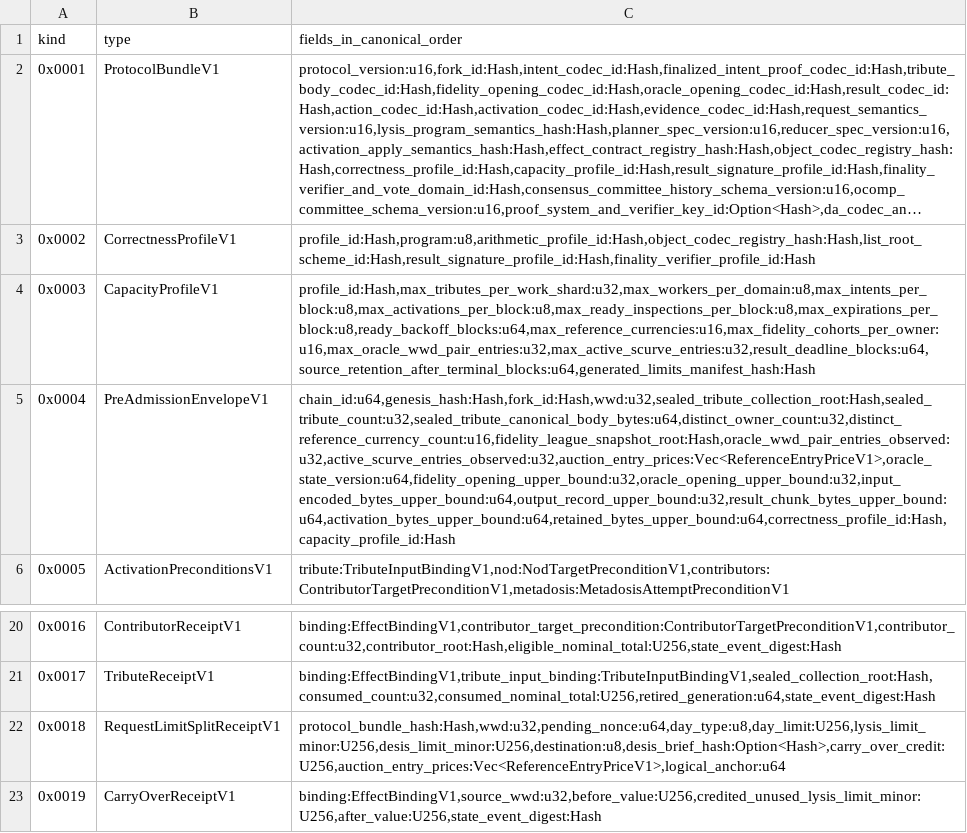
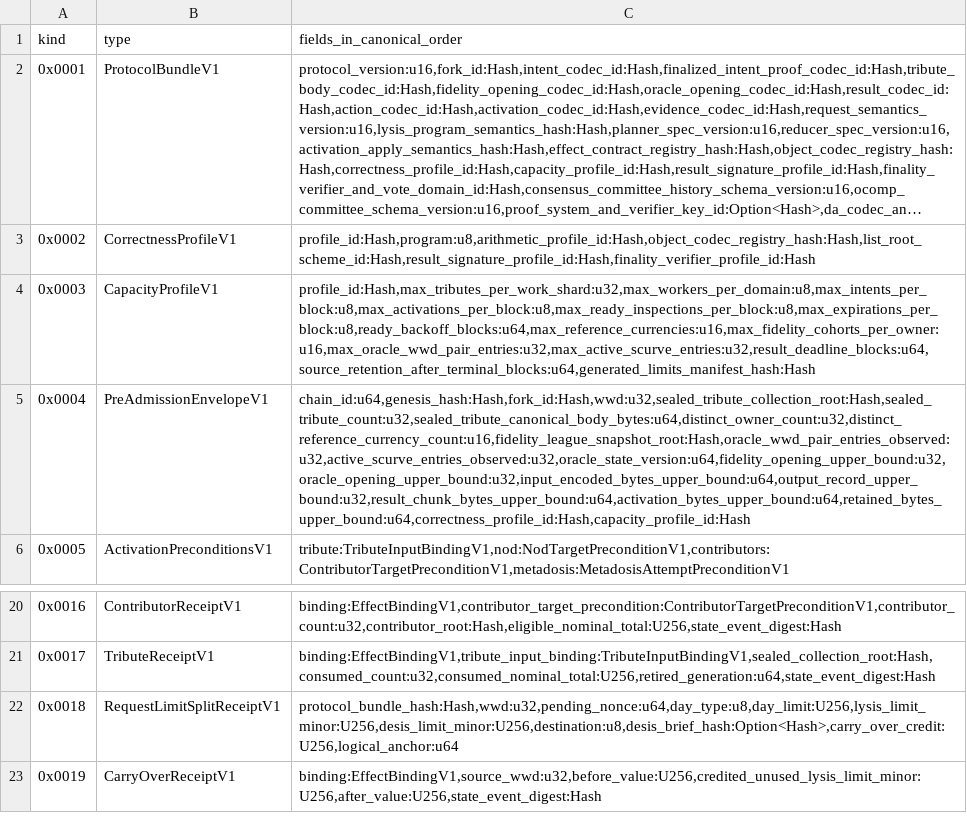
Before and after one commit to outbe/outbe-chain, a TSV file: crates/system/ocomp-protocol/registry/schema-v1.tsv, drawn as a sheet; only a part is shown, gaps mark what is left out; long unchanged cells end in …; the diff names each change by its address in the sheet, - before the commit and + after, or states it on an @@ line.

Commit message:
refactor: drop the auction entry prices

```diff
--- a/crates/system/ocomp-protocol/registry/schema-v1.tsv
+++ b/crates/system/ocomp-protocol/registry/schema-v1.tsv
-C5 (fields_in_canonical_order): chain_id:u64,genesis_hash:Hash,fork_id:Hash,wwd:u32,sealed_tribute_collection_root:Hash,sealed_tribute_count:u32,sealed_tribute_canonical_body_bytes:u64,distinct_owner_count:u32,distinct_reference_currency_count:u16,fidelity_league_snapshot_root:Hash,oracle_wwd_pair_entries_observed:u32,active_scurve_entries_observed:u32,auction_entry_prices:Vec<ReferenceEntryPriceV1>,oracle_state_version:u64,fidelity_opening_upper_bound:u32,oracle_opening_upper_bound:u32,input_encoded_bytes_upper_bound:u64,output_record_upper_bound:u32,result_chunk_bytes_upper_bound:u64,activation_bytes_upper_bound:u64,retained_bytes_upper_bound:u64,correctness_profile_id:Hash,capacity_profile_id:Hash
+C5 (fields_in_canonical_order): chain_id:u64,genesis_hash:Hash,fork_id:Hash,wwd:u32,sealed_tribute_collection_root:Hash,sealed_tribute_count:u32,sealed_tribute_canonical_body_bytes:u64,distinct_owner_count:u32,distinct_reference_currency_count:u16,fidelity_league_snapshot_root:Hash,oracle_wwd_pair_entries_observed:u32,active_scurve_entries_observed:u32,oracle_state_version:u64,fidelity_opening_upper_bound:u32,oracle_opening_upper_bound:u32,input_encoded_bytes_upper_bound:u64,output_record_upper_bound:u32,result_chunk_bytes_upper_bound:u64,activation_bytes_upper_bound:u64,retained_bytes_upper_bound:u64,correctness_profile_id:Hash,capacity_profile_id:Hash
-C22 (fields_in_canonical_order): protocol_bundle_hash:Hash,wwd:u32,pending_nonce:u64,day_type:u8,day_limit:U256,lysis_limit_minor:U256,desis_limit_minor:U256,destination:u8,desis_brief_hash:Option<Hash>,carry_over_credit:U256,auction_entry_prices:Vec<ReferenceEntryPriceV1>,logical_anchor:u64
+C22 (fields_in_canonical_order): protocol_bundle_hash:Hash,wwd:u32,pending_nonce:u64,day_type:u8,day_limit:U256,lysis_limit_minor:U256,desis_limit_minor:U256,destination:u8,desis_brief_hash:Option<Hash>,carry_over_credit:U256,logical_anchor:u64
```
Also changed, not shown: crates/system/ocomp-protocol/registry/preimages-v1.tsv, 43 other files.
